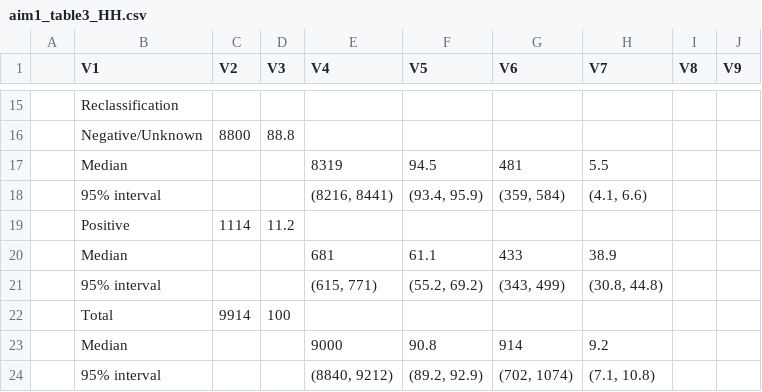
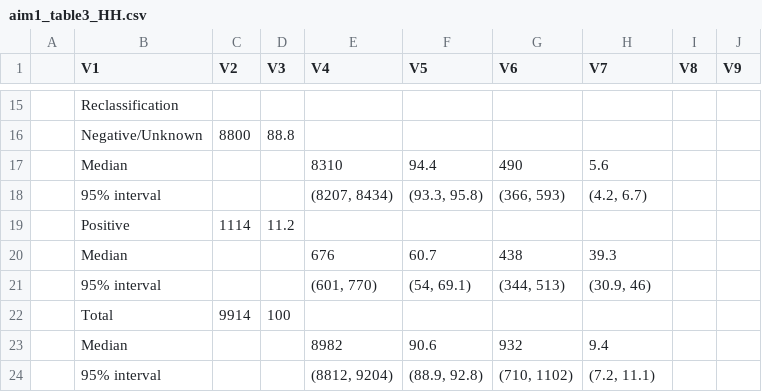
Before and after one commit to EpiModel/PrEP-HIV-Sorting, a CSV file: aim1_table3_HH.csv, drawn as a sheet; only a part is shown, gaps mark what is left out; removed rows and columns are numbered as before the commit, all else as after; the diff names each change by its address in the sheet, - before the commit and + after, or states it on an @@ line.

```diff
--- a/aim1_table3_HH.csv
+++ b/aim1_table3_HH.csv
-row 17:  | Median |  |  | 8319 | 94.5 | 481 | 5.5
+row 17:  | Median |  |  | 8310 | 94.4 | 490 | 5.6
-E18 (V4): (8216, 8441)
+E18 (V4): (8207, 8434)
-F18 (V5): (93.4, 95.9)
+F18 (V5): (93.3, 95.8)
-G18 (V6): (359, 584)
+G18 (V6): (366, 593)
-H18 (V7): (4.1, 6.6)
+H18 (V7): (4.2, 6.7)
-row 20:  | Median |  |  | 681 | 61.1 | 433 | 38.9
+row 20:  | Median |  |  | 676 | 60.7 | 438 | 39.3
-E21 (V4): (615, 771)
+E21 (V4): (601, 770)
-F21 (V5): (55.2, 69.2)
+F21 (V5): (54, 69.1)
-G21 (V6): (343, 499)
+G21 (V6): (344, 513)
-H21 (V7): (30.8, 44.8)
+H21 (V7): (30.9, 46)
-row 23:  | Median |  |  | 9000 | 90.8 | 914 | 9.2
+row 23:  | Median |  |  | 8982 | 90.6 | 932 | 9.4
-E24 (V4): (8840, 9212)
+E24 (V4): (8812, 9204)
-F24 (V5): (89.2, 92.9)
+F24 (V5): (88.9, 92.8)
-G24 (V6): (702, 1074)
+G24 (V6): (710, 1102)
-H24 (V7): (7.1, 10.8)
+H24 (V7): (7.2, 11.1)
```
Also changed, not shown: aim1_table3a_HH_once.csv, aim1_table4a_HP_casual.csv, 21 other files.
